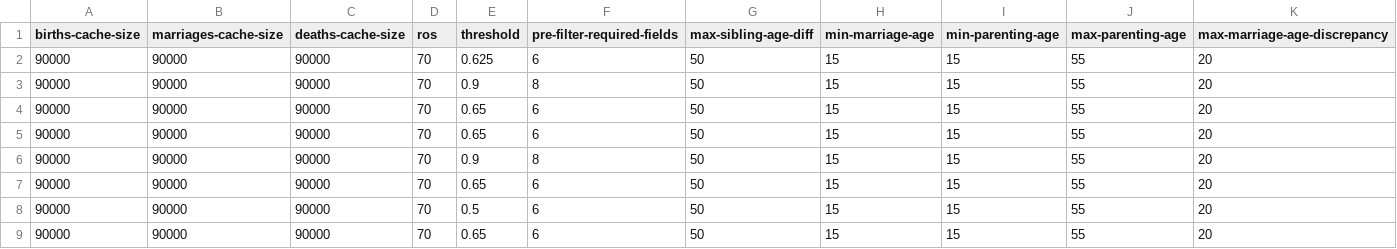
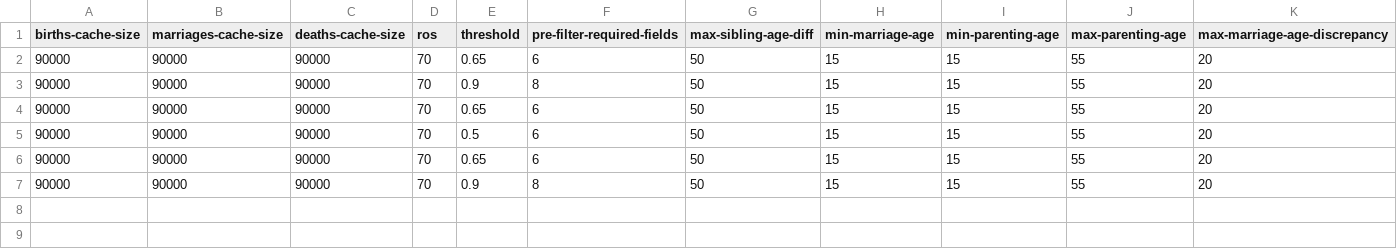
Before and after one commit to stacs-srg/population-linkage, a CSV file: cluster-runs/jobQ/split/hogun-10-job-list.csv, drawn as a sheet; only a part is shown; removed rows and columns are numbered as before the commit, all else as after; rows hold the shown columns only; the diff names each change by its address in the sheet, - before the commit and + after, or states it on an @@ line.

Commit message:
Results from hogun-10

```diff
--- a/cluster-runs/jobQ/split/hogun-10-job-list.csv
+++ b/cluster-runs/jobQ/split/hogun-10-job-list.csv
-row 2: 90000 | 90000 | 90000 | 70 | 0.625 | 6 | 50 | 15 | 15 | 55 | 20
-row 4: 90000 | 90000 | 90000 | 70 | 0.65 | 6 | 50 | 15 | 15 | 55 | 20
@@ row 3 moved to row 7: 90000 @@
```
Also changed, not shown: 1 other file.
